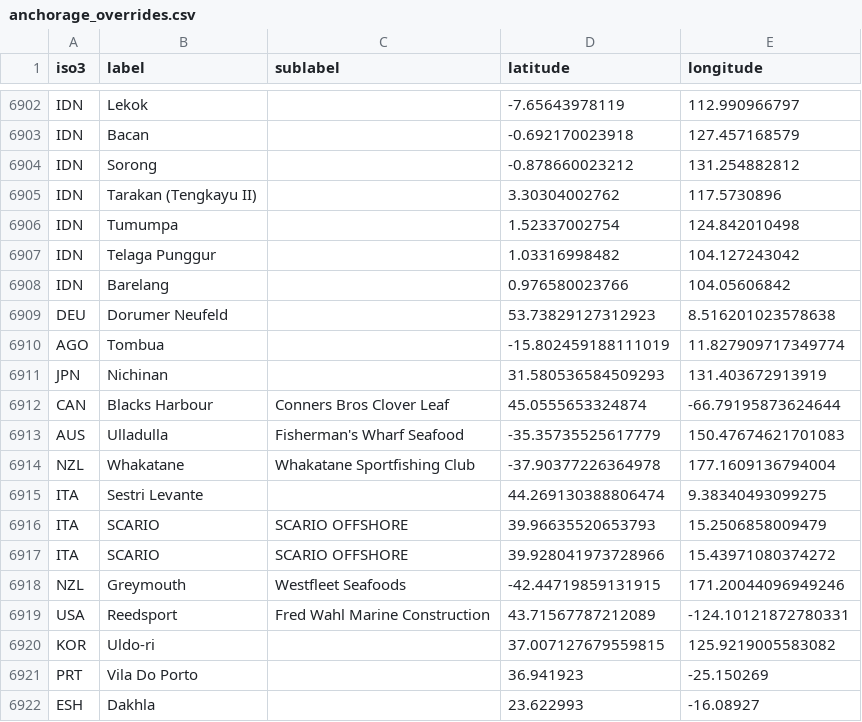
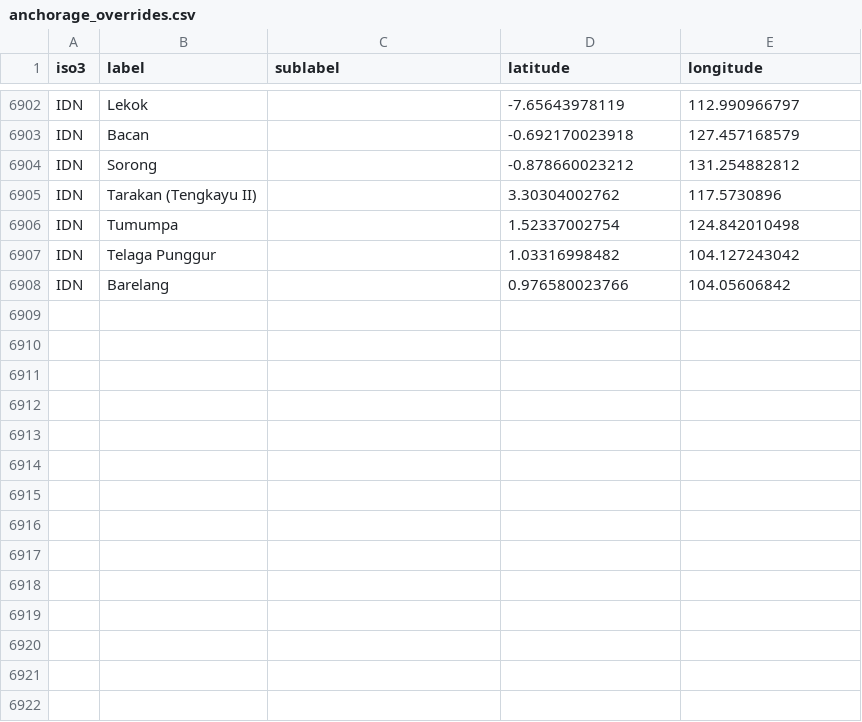
Before and after one commit to GlobalFishingWatch/anchorages_pipeline, a CSV file: pipe_anchorages/data/port_lists/anchorage_overrides.csv, drawn as a sheet; only a part is shown, gaps mark what is left out.

Commit message:
update anchorage overrides to match develop

```diff
--- a/pipe_anchorages/data/port_lists/anchorage_overrides.csv
+++ b/pipe_anchorages/data/port_lists/anchorage_overrides.csv
@@ -6908,15 +6908 @@ IDN,Telaga Punggur,,1.03316998482,104.127243042
 IDN,Barelang,,0.976580023766,104.05606842
-DEU,Dorumer Neufeld,,53.73829127312923,8.516201023578638
-AGO,Tombua,,-15.802459188111019,11.827909717349774
-JPN, Nichinan,,31.580536584509293,131.403672913919
-CAN,Blacks Harbour, Conners Bros Clover Leaf,45.0555653324874,-66.79195873624644
-AUS,Ulladulla,Fisherman's Wharf Seafood,-35.35735525617779,150.47674621701083
-NZL,Whakatane,Whakatane Sportfishing Club,-37.90377226364978,177.1609136794004
-ITA,Sestri Levante,,44.269130388806474,9.38340493099275
-ITA,SCARIO,SCARIO OFFSHORE,39.96635520653793,15.2506858009479
-ITA,SCARIO,SCARIO OFFSHORE,39.928041973728966,15.43971080374272
-NZL,Greymouth,Westfleet Seafoods,-42.44719859131915,171.20044096949246
-USA,Reedsport,Fred Wahl Marine Construction,43.71567787212089,-124.10121872780331
-KOR,Uldo-ri,,37.007127679559815,125.9219005583082
-PRT,Vila Do Porto,,36.941923,-25.150269
-ESH, Dakhla,,23.622993,-16.08927
```
